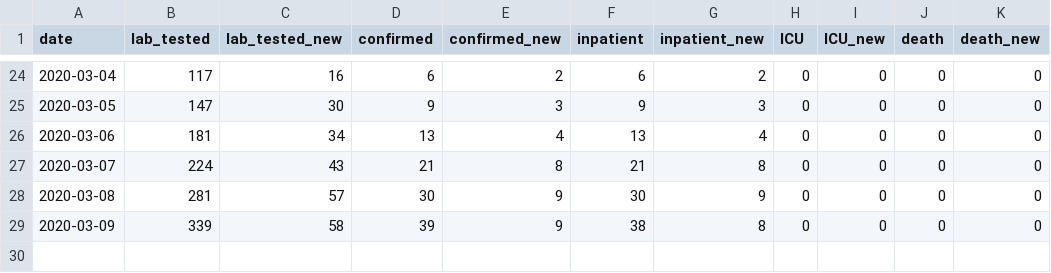
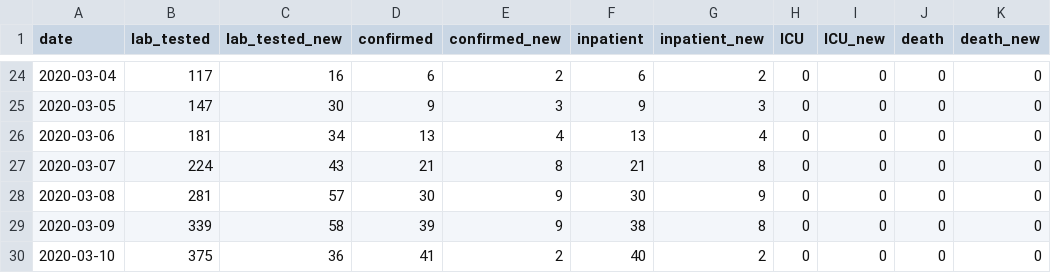
Before and after one commit to aperaltasantos/covid_pt, a CSV file: datasets/10_Mar_2020 covid_prt.csv, drawn as a sheet; only a part is shown, gaps mark what is left out; the diff names each change by its address in the sheet, - before the commit and + after, or states it on an @@ line.

```diff
--- a/datasets/10_Mar_2020 covid_prt.csv
+++ b/datasets/10_Mar_2020 covid_prt.csv
+row 30: 2020-03-10 | 375 | 36 | 41 | 2 | 40 | 2 | 0 | 0 | 0 | 0
```
Also changed, not shown: 1 other file.
